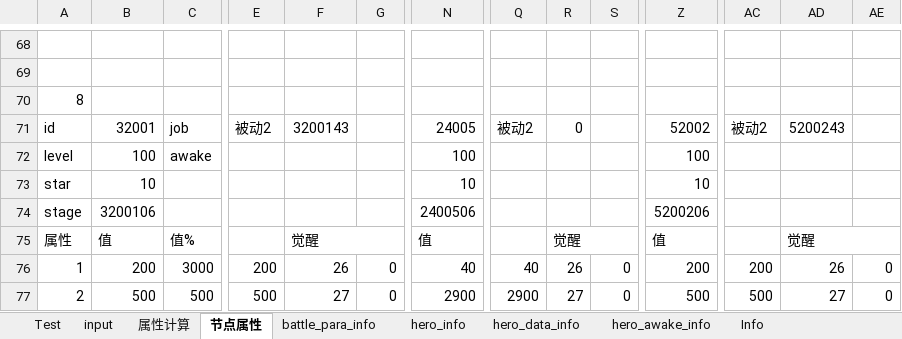
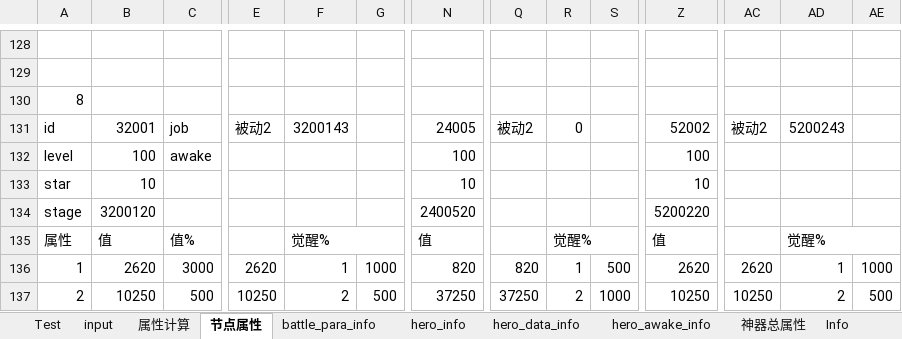
Before and after one commit to Tillfore/Turn-basedBattleSimuBook, an Excel workbook: excel_battlefield.xlsx, sheet 节点属性, drawn as a sheet; only a part is shown, gaps mark what is left out; values as stored, in another font and other column widths than the file's, no cell formats; addresses are those after the commit; the diff covers the shown part only; the diff names each change by its address in the sheet, - before the commit and + after, or states it on an @@ line.

```diff
--- a/excel_battlefield.xlsx (sheet 节点属性)
+++ b/excel_battlefield.xlsx (sheet 节点属性)
@@ sheet tab unhidden: 神器总属性 @@
-B134: 3200106
+B134: 3200120
-N134: 2400506
+N134: 2400520
-Z134: 5200206
+Z134: 5200220
-F135: 觉醒
+F135: 觉醒%
-R135: 觉醒
+R135: 觉醒%
-AD135: 觉醒
+AD135: 觉醒%
-B136: 200
+B136: 2620
-E136: 200
+E136: 2620
-F136: 26
+F136: 1
-G136: 0
+G136: 1000
-N136: 40
+N136: 820
-Q136: 40
+Q136: 820
-R136: 26
+R136: 1
-S136: 0
+S136: 500
-Z136: 200
+Z136: 2620
-AC136: 200
+AC136: 2620
-AD136: 26
+AD136: 1
-AE136: 0
+AE136: 1000
-B137: 500
+B137: 10250
-E137: 500
+E137: 10250
-F137: 27
+F137: 2
-G137: 0
+G137: 500
-N137: 2900
+N137: 37250
-Q137: 2900
+Q137: 37250
-R137: 27
+R137: 2
-S137: 0
+S137: 1000
-Z137: 500
+Z137: 10250
-AC137: 500
+AC137: 10250
-AD137: 27
+AD137: 2
-AE137: 0
+AE137: 500
```
Also changed, not shown: 81 added rows, 1 removed row, 238 edited cells and merged cells elsewhere in this sheet, sheet 属性计算, sheet Test, sheet input, sheet Info, sheet battle_para_info, cell formats, formulas that keep their value.
